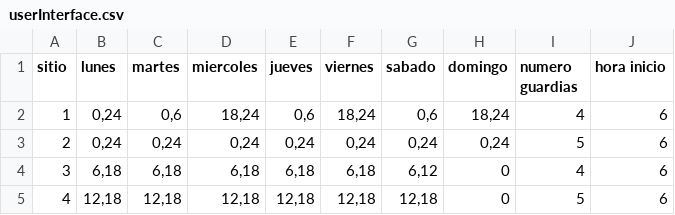
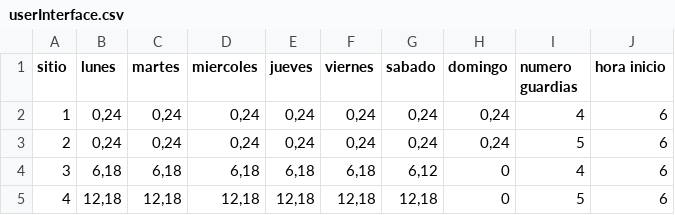
Before and after one commit to renejal/assignment-of-truns, a CSV file: Data/userInterface.csv, drawn as a sheet.

```diff
--- a/Data/userInterface.csv
+++ b/Data/userInterface.csv
@@ -1,3 +1,3 @@
 sitio,lunes,martes,miercoles,jueves,viernes,sabado,domingo,numero guardias,hora inicio
-1,"0,24","0,6","18,24","0,6","18,24","0,6","18,24",4,6
+1,"0,24","0,24","0,24","0,24","0,24","0,24","0,24",4,6
 2,"0,24","0,24","0,24","0,24","0,24","0,24","0,24",5,6
```
Also changed, not shown: Data/Inputdata.csv, Data/vigilants.csv, 2 other files.
